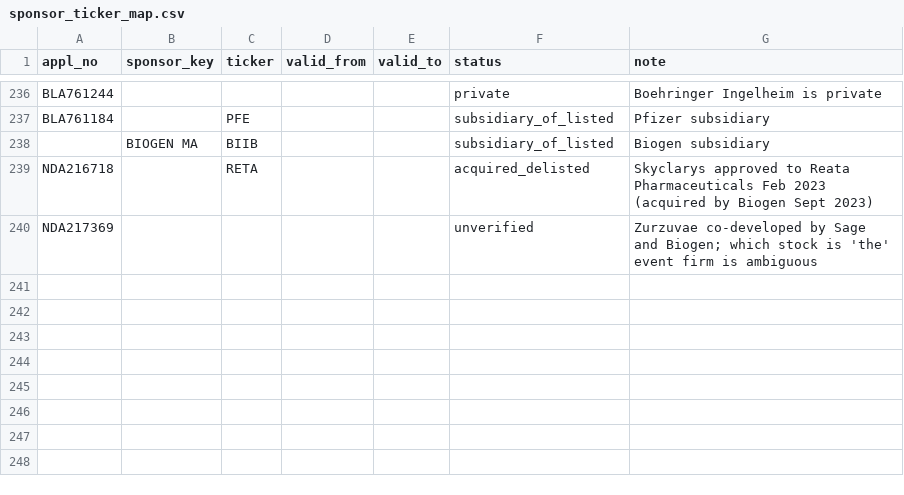
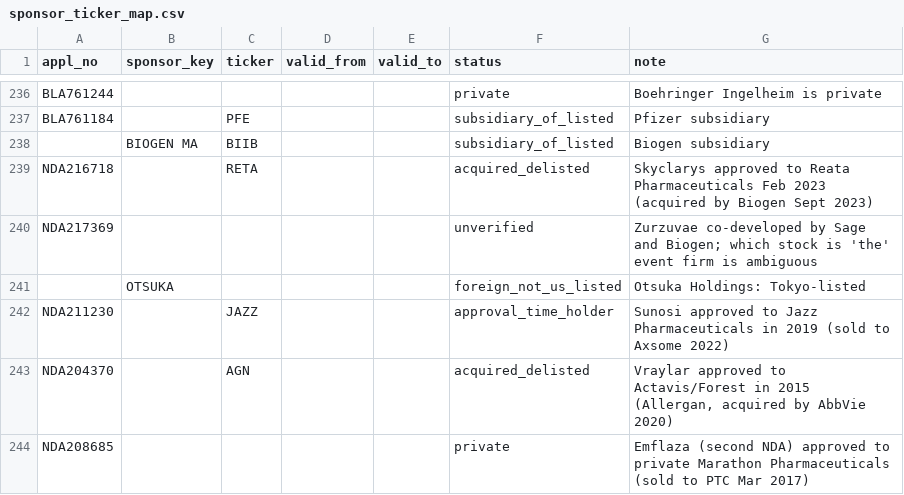
Before and after one commit to lukahere007/biotech-fda-event-study, a CSV file: data/sponsor_ticker_map.csv, drawn as a sheet; only a part is shown, gaps mark what is left out.

```diff
--- a/data/sponsor_ticker_map.csv
+++ b/data/sponsor_ticker_map.csv
@@ -240 +240,5 @@ NDA216718,,RETA,,,acquired_delisted,Skyclarys approved to Reata Pharmaceuticals
 NDA217369,,,,,unverified,Zurzuvae co-developed by Sage and Biogen; which stock is 'the' event firm is ambiguous
+,OTSUKA,,,,foreign_not_us_listed,Otsuka Holdings: Tokyo-listed
+NDA211230,,JAZZ,,,approval_time_holder,Sunosi approved to Jazz Pharmaceuticals in 2019 (sold to Axsome 2022)
+NDA204370,,AGN,,,acquired_delisted,"Vraylar approved to Actavis/Forest in 2015 (Allergan, acquired by AbbVie 2020)"
+NDA208685,,,,,private,Emflaza (second NDA) approved to private Marathon Pharmaceuticals (sold to PTC Mar 2017)
```
Also changed, not shown: data/events_mapped.csv, data/interim/sponsor_review.csv, 3 other files.
